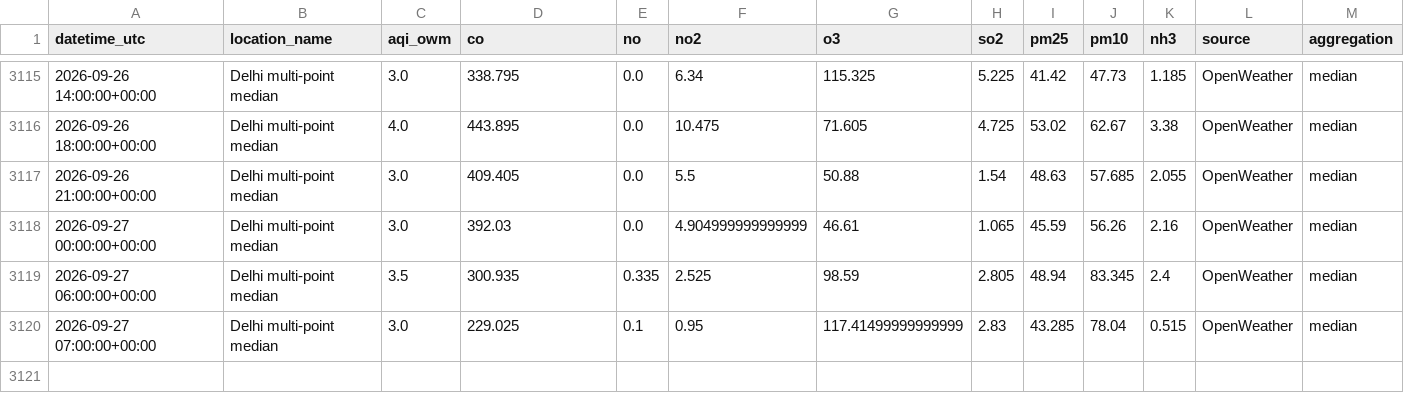
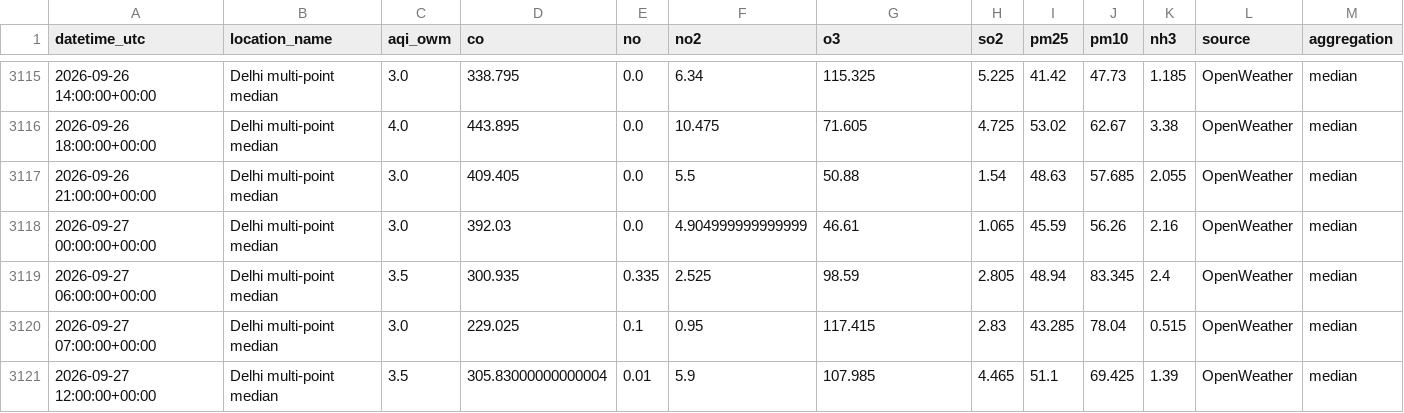
Before and after one commit to harshsharma5468/Delhi_AQI_prediction, a CSV file: aqi_data.csv, drawn as a sheet; only a part is shown, gaps mark what is left out; rows hold the shown columns only; the diff names each change by its address in the sheet, - before the commit and + after, or states it on an @@ line.

```diff
--- a/aqi_data.csv
+++ b/aqi_data.csv
-G3120 (o3): 117.41499999999999
+G3120 (o3): 117.415
+row 3121: 2026-09-27 12:00:00+00:00 | Delhi multi-point median | 3.5 | 305.83000000000004 | 0.01 | 5.9 | 107.985 | 4.465 | 51.1 | 69.425 | 1.39 | OpenWeather | median
```
Also changed, not shown: 2 other files.
